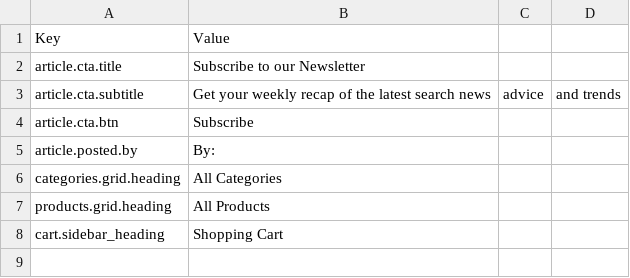
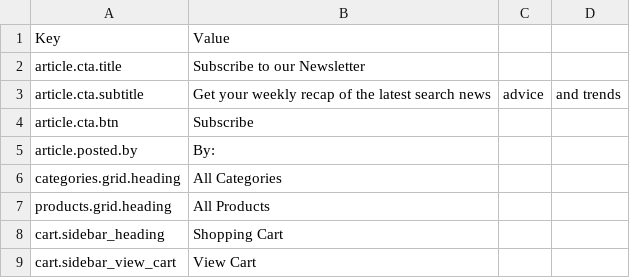
Before and after one commit to GetStoreConnect/clean-theme, a CSV file: translations/en.default.csv, drawn as a sheet; the diff names each change by its address in the sheet, - before the commit and + after, or states it on an @@ line.

Commit message:
Converts string into translatable key

```diff
--- a/translations/en.default.csv
+++ b/translations/en.default.csv
+row 9: cart.sidebar_view_cart | View Cart
```
